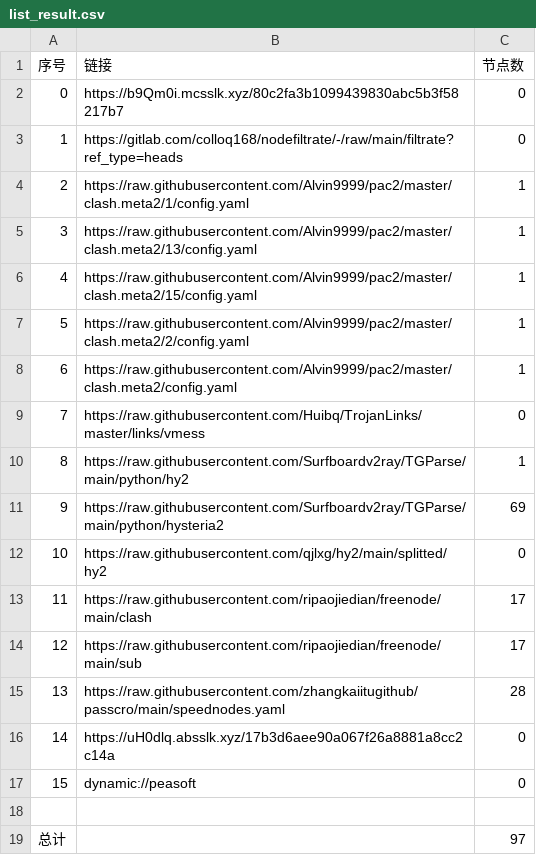
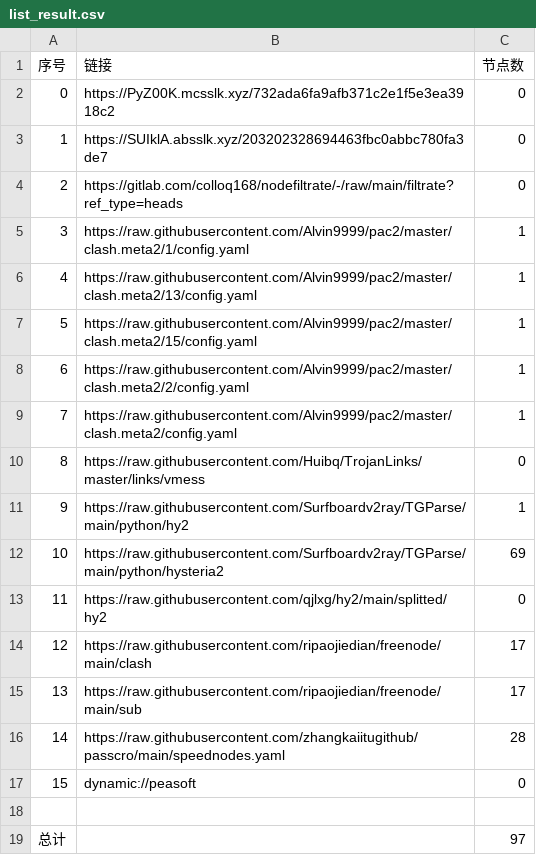
Before and after one commit to xihaoduo/AutoMergePublicNodes, a CSV file: list_result.csv, drawn as a sheet; removed rows and columns are numbered as before the commit, all else as after; the diff names each change by its address in the sheet, - before the commit and + after, or states it on an @@ line.

```diff
--- a/list_result.csv
+++ b/list_result.csv
+row 2: 0 | https://PyZ00K.mcsslk.xyz/732ada6fa9afb371c2e1f5e3ea3918c2 | 0
@@ column A (序号) renumbered between rows 3 and 16 @@
-B3 (链接): https://b9Qm0i.mcsslk.xyz/80c2fa3b1099439830abc5b3f58217b7
+B3 (链接): https://SUIklA.absslk.xyz/203202328694463fbc0abbc780fa3de7
-row 16: 14 | https://uH0dlq.absslk.xyz/17b3d6aee90a067f26a8881a8cc2c14a | 0
```
Also changed, not shown: 22 other files.
